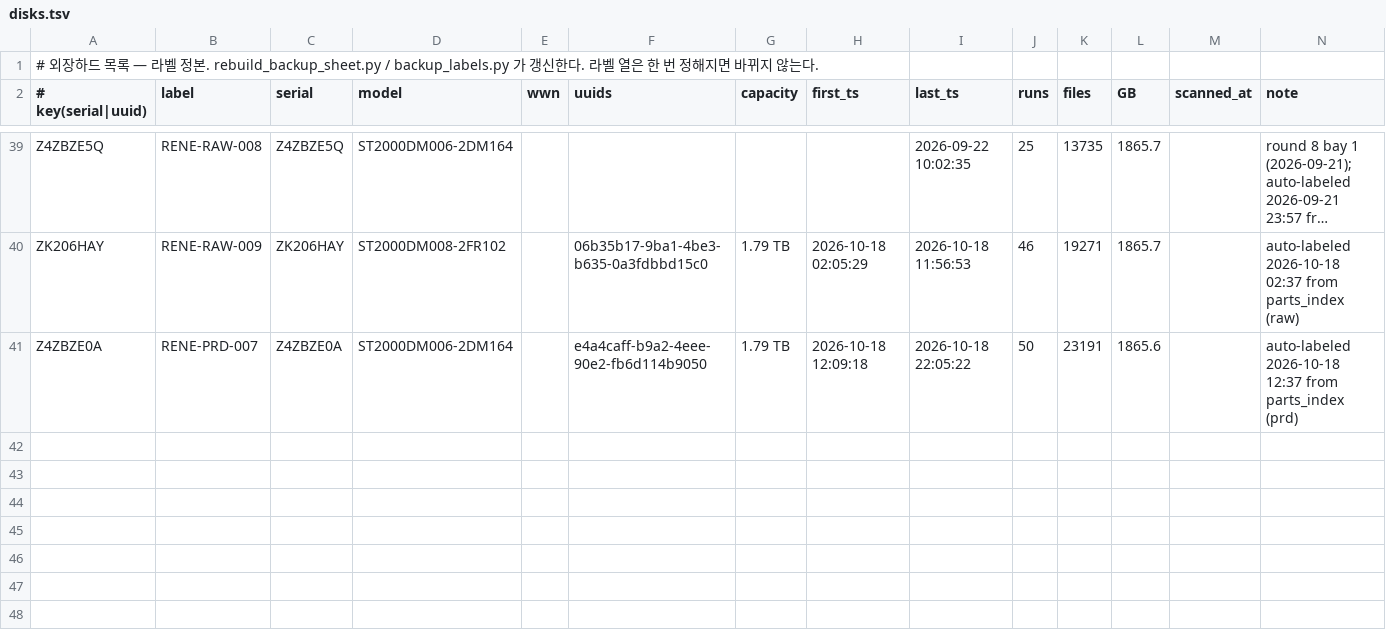
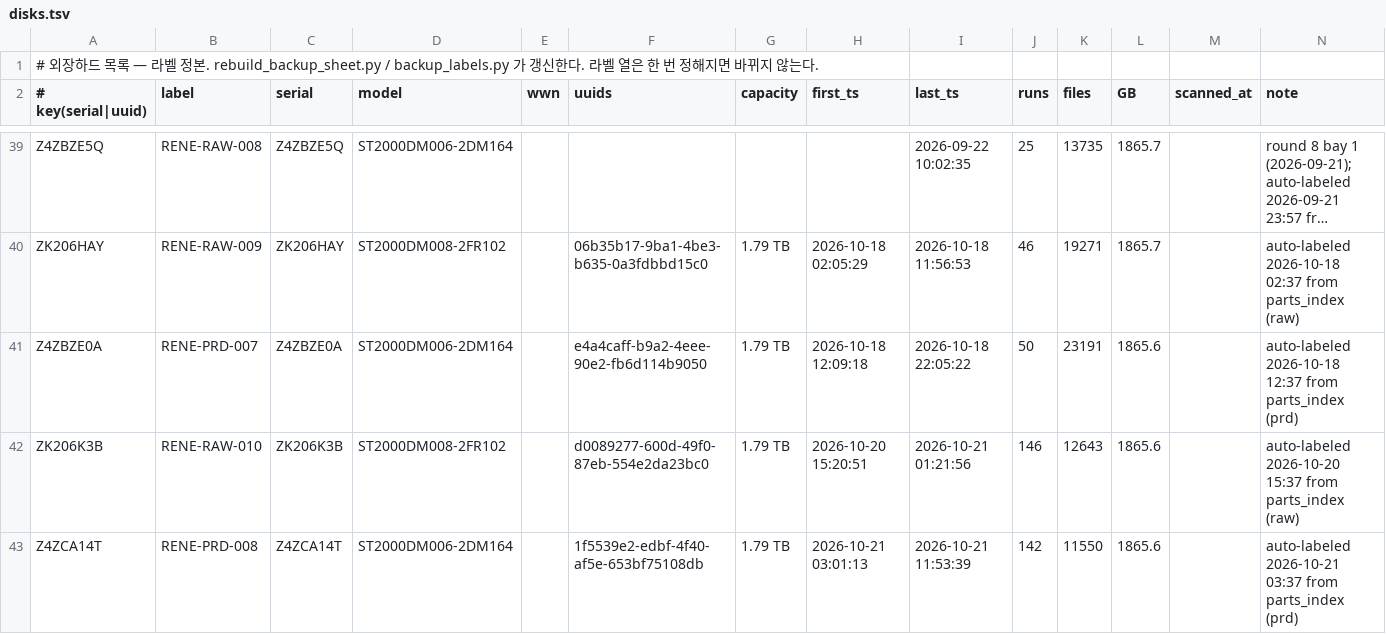
Before and after one commit to Sang-Yong/RENE-daq-rcterm, a TSV file: docs/backup-disks/disks.tsv, drawn as a sheet; only a part is shown, gaps mark what is left out; long unchanged cells end in ….

```diff
--- a/docs/backup-disks/disks.tsv
+++ b/docs/backup-disks/disks.tsv
@@ -41 +41,3 @@ ZK206HAY	RENE-RAW-009	ZK206HAY	ST2000DM008-2FR102		06b35b17-9ba1-4be3-b635-0a3fd
 Z4ZBZE0A	RENE-PRD-007	Z4ZBZE0A	ST2000DM006-2DM164		e4a4caff-b9a2-4eee-90e2-fb6d114b9050	1.79 TB	2026-10-18 12:09:18	2026-10-18 22:05:22	50	23191	1865.6		auto-labeled 2026-10-18 12:37 from parts_index (prd)
+ZK206K3B	RENE-RAW-010	ZK206K3B	ST2000DM008-2FR102		d0089277-600d-49f0-87eb-554e2da23bc0	1.79 TB	2026-10-20 15:20:51	2026-10-21 01:21:56	146	12643	1865.6		auto-labeled 2026-10-20 15:37 from parts_index (raw)
+Z4ZCA14T	RENE-PRD-008	Z4ZCA14T	ST2000DM006-2DM164		1f5539e2-edbf-4f40-af5e-653bf75108db	1.79 TB	2026-10-21 03:01:13	2026-10-21 11:53:39	142	11550	1865.6		auto-labeled 2026-10-21 03:37 from parts_index (prd)
```
Also changed, not shown: 2 other files.
